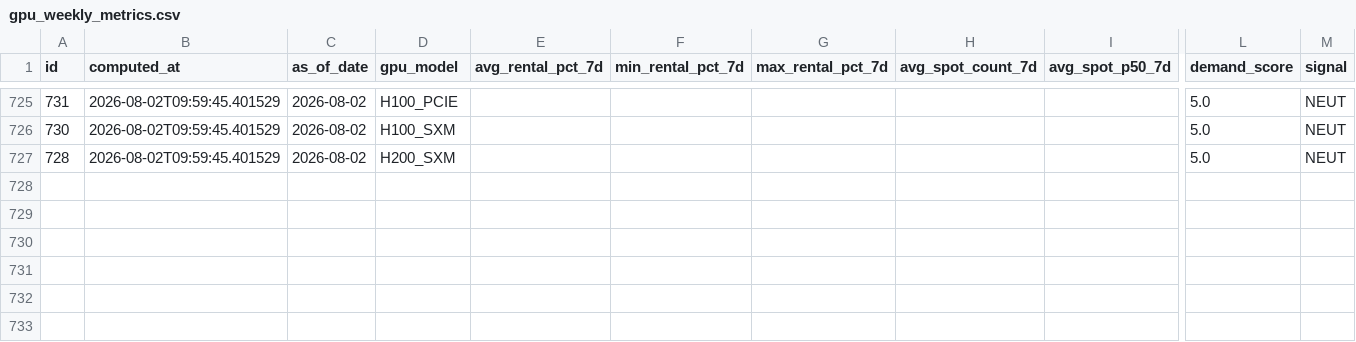
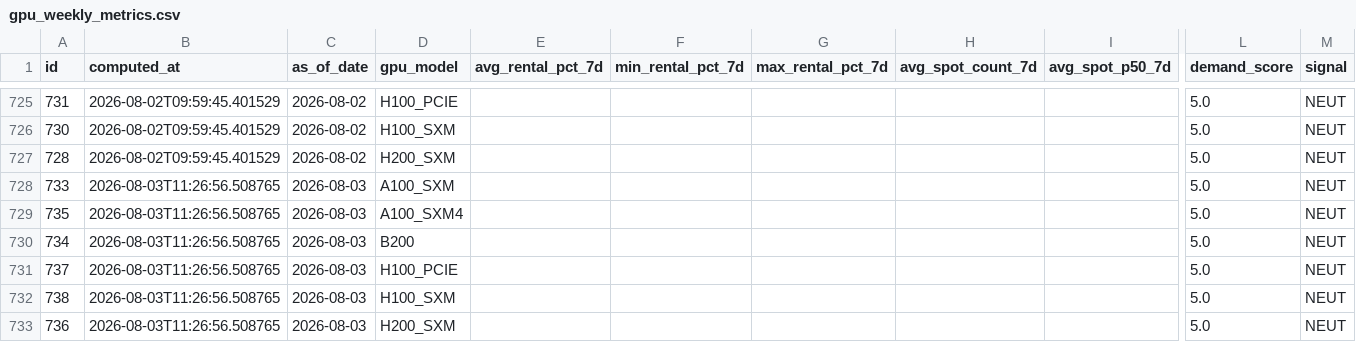
Before and after one commit to AlexLS8888/ai-monitor-public, a CSV file: data/gpu_weekly_metrics.csv, drawn as a sheet; only a part is shown, gaps mark what is left out; rows hold the shown columns only; the diff names each change by its address in the sheet, - before the commit and + after, or states it on an @@ line.

Commit message:
data: 2026-08-03

```diff
--- a/data/gpu_weekly_metrics.csv
+++ b/data/gpu_weekly_metrics.csv
+row 728: 733 | 2026-08-03T11:26:56.508765 | 2026-08-03 | A100_SXM |  |  |  |  |  | 5.0 | NEUT
+row 729: 735 | 2026-08-03T11:26:56.508765 | 2026-08-03 | A100_SXM4 |  |  |  |  |  | 5.0 | NEUT
+row 730: 734 | 2026-08-03T11:26:56.508765 | 2026-08-03 | B200 |  |  |  |  |  | 5.0 | NEUT
+row 731: 737 | 2026-08-03T11:26:56.508765 | 2026-08-03 | H100_PCIE |  |  |  |  |  | 5.0 | NEUT
+row 732: 738 | 2026-08-03T11:26:56.508765 | 2026-08-03 | H100_SXM |  |  |  |  |  | 5.0 | NEUT
+row 733: 736 | 2026-08-03T11:26:56.508765 | 2026-08-03 | H200_SXM |  |  |  |  |  | 5.0 | NEUT
```
Also changed, not shown: data/gpu_utilisation.csv.
